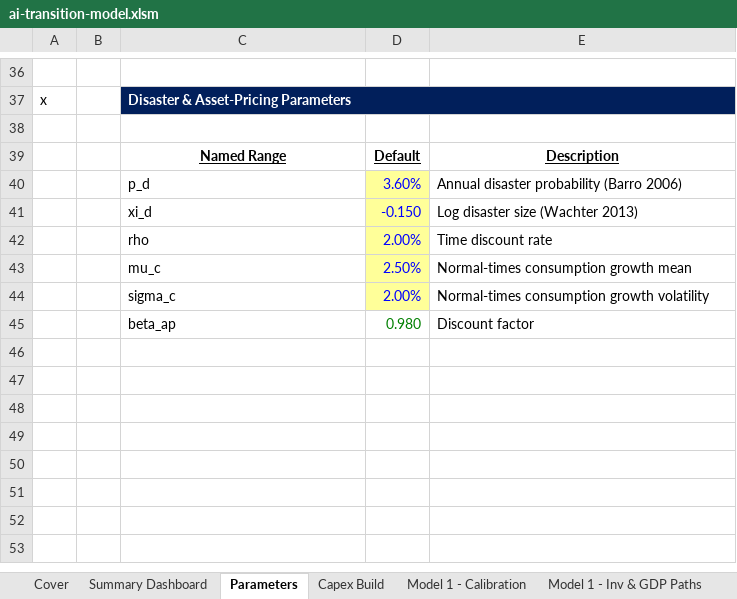
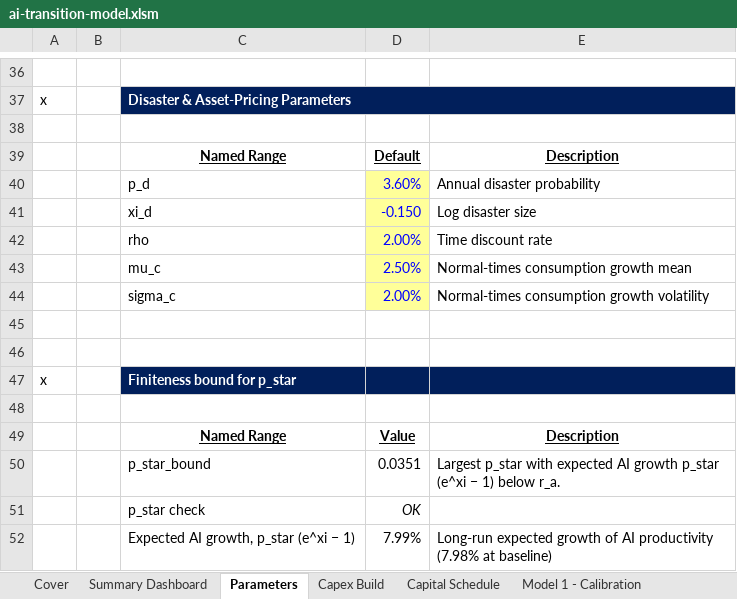
Before and after one commit to jwachter3/jwachter3.github.io, an Excel workbook: research/ai-transition/ai-transition-model.xlsm, sheet Parameters, drawn as a sheet; only a part is shown, gaps mark what is left out; values as stored, in another font and other column widths than the file's, no borders; the diff covers the shown part only; the diff names each change by its address in the sheet, - before the commit and + after, or states it on an @@ line.

```diff
--- a/research/ai-transition/ai-transition-model.xlsm (sheet Parameters)
+++ b/research/ai-transition/ai-transition-model.xlsm (sheet Parameters)
+sheet tab: Capital Schedule
-E40: Annual disaster probability (Barro 2006)
+E40: Annual disaster probability
-E41: Log disaster size (Wachter 2013)
+E41: Log disaster size
-row 45:  |  | beta_ap | 0.980 | Discount factor
+row 45: (empty)
+row 46: (empty)
+row 47: x |  | Finiteness bound for p_star
+row 48: (empty)
+row 49:  |  | Named Range | Value | Description
+row 50:  |  | p_star_bound | 0.0351 | Largest p_star with expected AI growth p_star (e^xi − 1) below r_a.
+row 51:  |  | p_star check | OK
+row 52:  |  | Expected AI growth, p_star (e^xi − 1) | 7.99% | Long-run expected growth of AI productivity (7.98% at baseline)
```
Also changed, not shown: 9 added rows, 9 removed rows, 13 edited cells and cell formats elsewhere in this sheet, sheet Model 1 - Inv & GDP Paths, sheet Scenario Calculations, sheet Model 1 - Calibration, sheet Model 2 - Riskfree and ERP, sheet Capex Build, sheet Cover, 1 more sheet, formulas that keep their value, charts or pictures, 1 other file.
